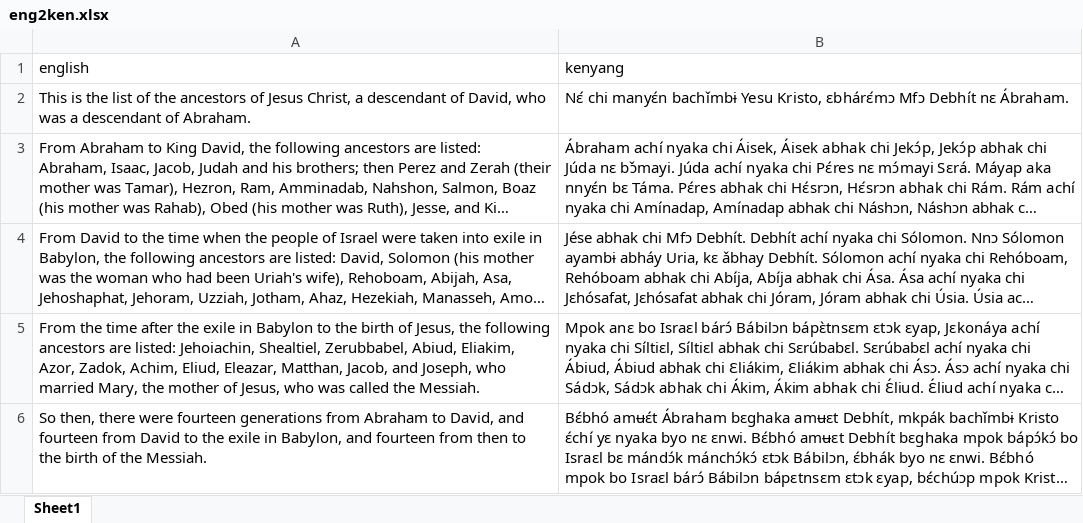
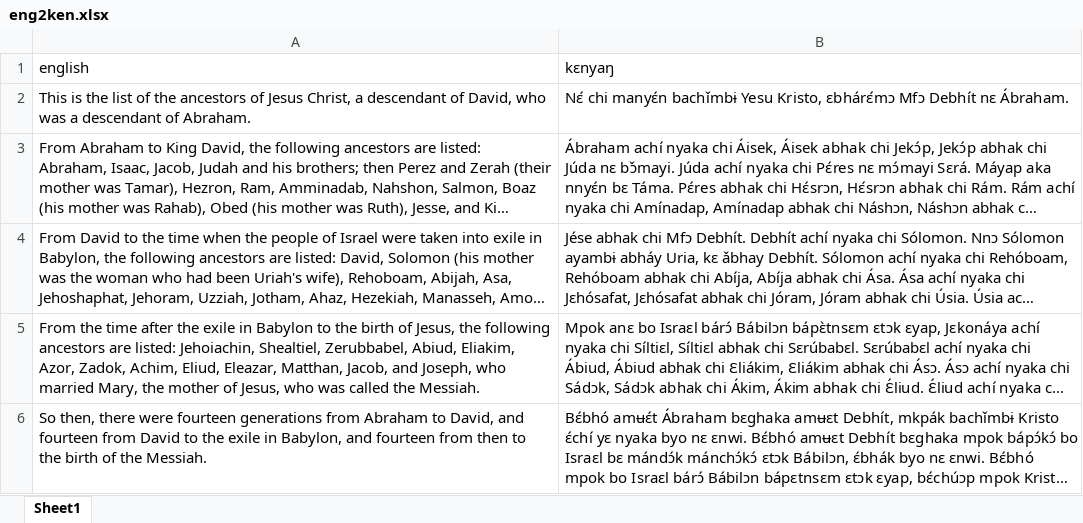
Before and after one commit to nestaenow/kenyang, an Excel workbook: files/eng2ken.xlsx, sheet Sheet1, drawn as a sheet; only a part is shown; long unchanged cells end in …; values as stored, in another font and other column widths than the file's, no borders; the diff names each change by its address in the sheet, - before the commit and + after, or states it on an @@ line.

Commit message:
data added

```diff
--- a/files/eng2ken.xlsx (sheet Sheet1)
+++ b/files/eng2ken.xlsx (sheet Sheet1)
-B1: kenyang
+B1: kɛnyaŋ
```
Also changed, not shown: 6 other files.
